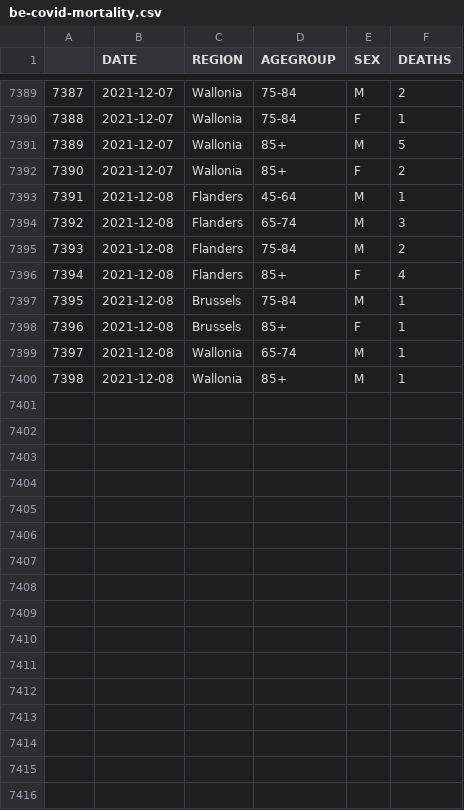
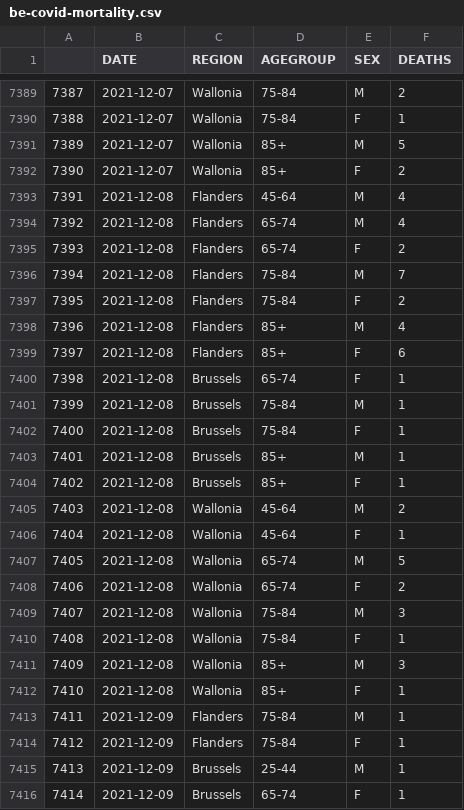
Before and after one commit to pschaus/covidatabe, a CSV file: static/csv/be-covid-mortality.csv, drawn as a sheet; only a part is shown, gaps mark what is left out; addresses are those after the commit; the diff covers the shown part only; the diff names each change by its address in the sheet, - before the commit and + after, or states it on an @@ line.

```diff
--- a/static/csv/be-covid-mortality.csv
+++ b/static/csv/be-covid-mortality.csv
-F7393 (DEATHS): 1
+F7393 (DEATHS): 4
-F7394 (DEATHS): 3
+F7394 (DEATHS): 4
+row 7395: 7393 | 2021-12-08 | Flanders | 65-74 | F | 2
@@ column A renumbered between rows 7396 and 7411 @@
-F7396 (DEATHS): 2
+F7396 (DEATHS): 7
+row 7397: 7395 | 2021-12-08 | Flanders | 75-84 | F | 2
-E7398 (SEX): F
+E7398 (SEX): M
+row 7399: 7397 | 2021-12-08 | Flanders | 85+ | F | 6
+row 7400: 7398 | 2021-12-08 | Brussels | 65-74 | F | 1
+row 7402: 7400 | 2021-12-08 | Brussels | 75-84 | F | 1
+row 7403: 7401 | 2021-12-08 | Brussels | 85+ | M | 1
+row 7405: 7403 | 2021-12-08 | Wallonia | 45-64 | M | 2
+row 7406: 7404 | 2021-12-08 | Wallonia | 45-64 | F | 1
-F7407 (DEATHS): 1
+F7407 (DEATHS): 5
+row 7408: 7406 | 2021-12-08 | Wallonia | 65-74 | F | 2
+row 7409: 7407 | 2021-12-08 | Wallonia | 75-84 | M | 3
+row 7410: 7408 | 2021-12-08 | Wallonia | 75-84 | F | 1
-F7411 (DEATHS): 1
+F7411 (DEATHS): 3
+row 7412: 7410 | 2021-12-08 | Wallonia | 85+ | F | 1
+row 7413: 7411 | 2021-12-09 | Flanders | 75-84 | M | 1
+row 7414: 7412 | 2021-12-09 | Flanders | 75-84 | F | 1
+row 7415: 7413 | 2021-12-09 | Brussels | 25-44 | M | 1
+row 7416: 7414 | 2021-12-09 | Brussels | 65-74 | F | 1
```
Also changed, not shown: 5 edited cells elsewhere in this file, static/csv/be-covid-provinces-all.csv, 7 other files.
